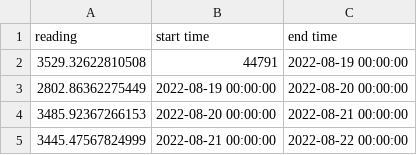
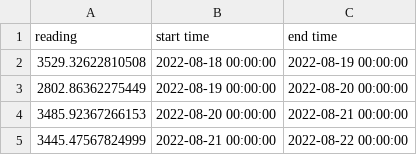
Before and after one commit to OpenEnergyDashboard/DesignDocs, a CSV file: testing/readingsData/expected_bar_ri_15_mu_kWh_gu_kgCO2_st_-inf_et_inf_bd_1.csv, drawn as a sheet; only a part is shown.

```diff
--- a/testing/readingsData/expected_bar_ri_15_mu_kWh_gu_kgCO2_st_-inf_et_inf_bd_1.csv
+++ b/testing/readingsData/expected_bar_ri_15_mu_kWh_gu_kgCO2_st_-inf_et_inf_bd_1.csv
@@ -1,3 +1,3 @@
 reading,start time,end time
-3529.32622810508,44791,2022-08-19 00:00:00
+3529.32622810508,2022-08-18 00:00:00,2022-08-19 00:00:00
 2802.86362275449,2022-08-19 00:00:00,2022-08-20 00:00:00
```
Also changed, not shown: testing/readingsData/expected_bar_ri_15_mu_kWh_gu_MJ_st_-inf_et_inf_bd_1.csv, testing/readingsData/expected_bar_ri_15_mu_kWh_gu_MTonCO2_st_-inf_et_inf_bd_1.csv, 3 other files.
